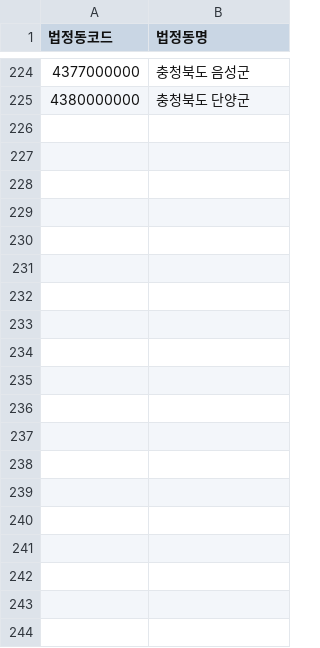
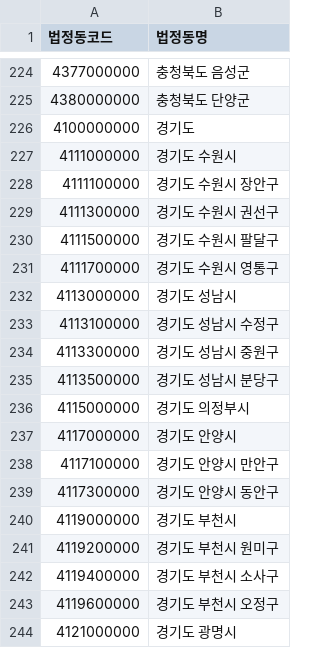
Before and after one commit to final-gabom/gabom-project, a CSV file: src/main/resources/data/emd_codes.csv (was src/main/resources/data/law_codes.csv), drawn as a sheet; only a part is shown, gaps mark what is left out; the diff covers the shown part only.

```diff
--- a/src/main/resources/data/law_codes.csv
+++ b/src/main/resources/data/emd_codes.csv
@@ -225 +225,20 @@
 4380000000,충청북도 단양군
+4100000000,경기도
+4111000000,경기도 수원시
+4111100000,경기도 수원시 장안구
+4111300000,경기도 수원시 권선구
+4111500000,경기도 수원시 팔달구
+4111700000,경기도 수원시 영통구
+4113000000,경기도 성남시
+4113100000,경기도 성남시 수정구
+4113300000,경기도 성남시 중원구
+4113500000,경기도 성남시 분당구
+4115000000,경기도 의정부시
+4117000000,경기도 안양시
+4117100000,경기도 안양시 만안구
+4117300000,경기도 안양시 동안구
+4119000000,경기도 부천시
+4119200000,경기도 부천시 원미구
+4119400000,경기도 부천시 소사구
+4119600000,경기도 부천시 오정구
+4121000000,경기도 광명시
```
Also changed, not shown: 33 added rows elsewhere in this file, src/main/resources/data/place_import.csv.
